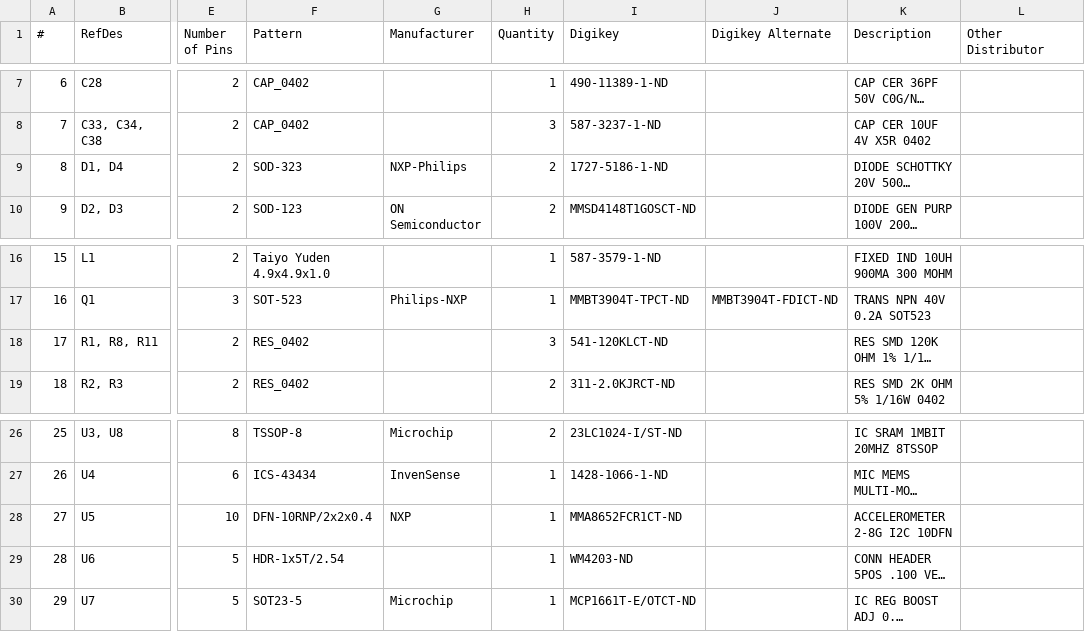
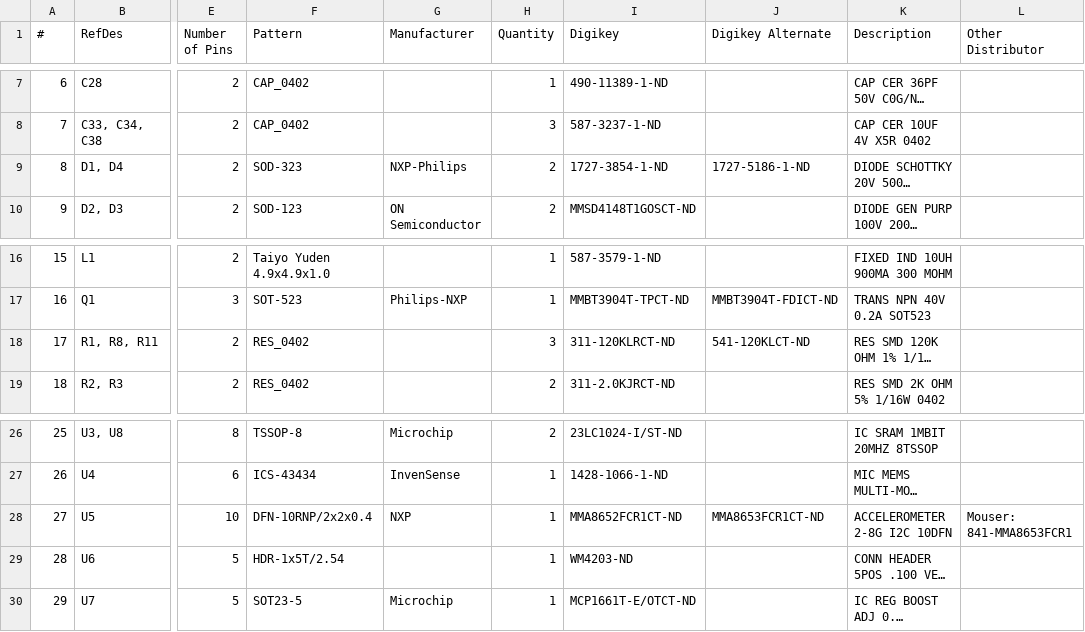
Before and after one commit to brian-silverman/yowatch, a CSV file: YoWatchPCB/YoWatchBOM.csv, drawn as a sheet; only a part is shown, gaps mark what is left out; long unchanged cells end in …; the diff names each change by its address in the sheet, - before the commit and + after, or states it on an @@ line.

Commit message:
pcb - bom update

```diff
--- a/YoWatchPCB/YoWatchBOM.csv
+++ b/YoWatchPCB/YoWatchBOM.csv
-I9 (Digikey): 1727-5186-1-ND
+I9 (Digikey): 1727-3854-1-ND
-J9 (Digikey Alternate): (empty)
+J9 (Digikey Alternate): 1727-5186-1-ND
-I18 (Digikey): 541-120KLCT-ND
+I18 (Digikey): 311-120KLRCT-ND
-J18 (Digikey Alternate): (empty)
+J18 (Digikey Alternate): 541-120KLCT-ND
-J28 (Digikey Alternate): (empty)
+J28 (Digikey Alternate): MMA8653FCR1CT-ND
-L28 (Other Distributor): (empty)
+L28 (Other Distributor): Mouser: 841-MMA8653FCR1
```
